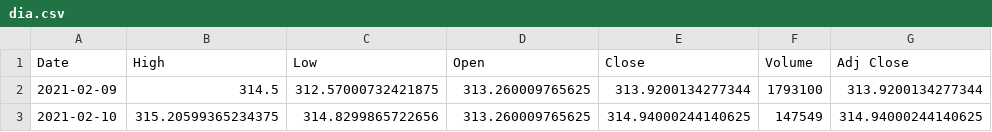
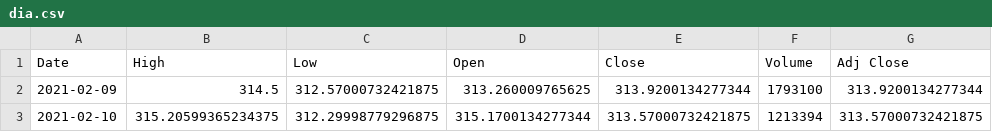
Before and after one commit to junyoung-sim/sltm, a CSV file: data/dia.csv, drawn as a sheet.

```diff
--- a/data/dia.csv
+++ b/data/dia.csv
@@ -2,2 +2,2 @@ Date,High,Low,Open,Close,Volume,Adj Close
 2021-02-09,314.5,312.57000732421875,313.260009765625,313.9200134277344,1793100,313.9200134277344
-2021-02-10,315.20599365234375,314.8299865722656,313.260009765625,314.94000244140625,147549,314.94000244140625
+2021-02-10,315.20599365234375,312.29998779296875,315.1700134277344,313.57000732421875,1213394,313.57000732421875
```
Also changed, not shown: data/aapl.csv, data/qqq.csv, 18 other files.
